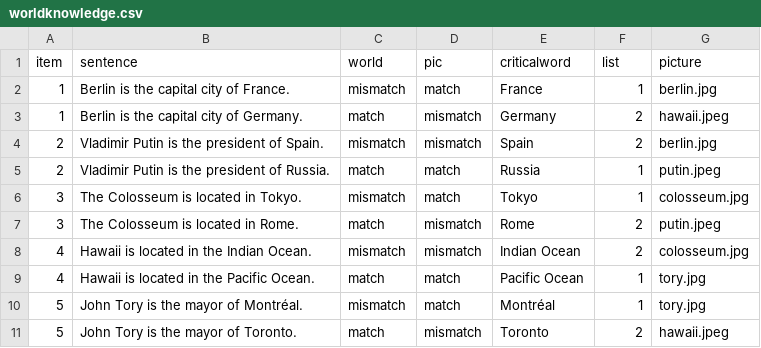
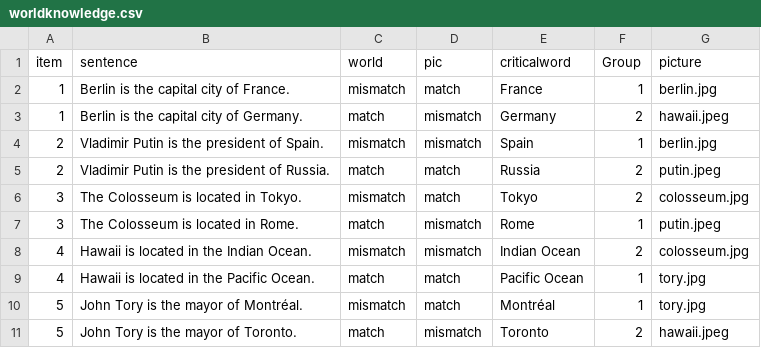
Before and after one commit to daniela-palleschi/ibex_workshop, a CSV file: chunk_includes/worldknowledge.csv, drawn as a sheet.

Commit message:
Add files via upload

```diff
--- a/chunk_includes/worldknowledge.csv
+++ b/chunk_includes/worldknowledge.csv
@@ -1,8 +1,8 @@
-item,sentence,world,pic,criticalword,list,picture
+item,sentence,world,pic,criticalword,Group,picture
 1,Berlin is the capital city of France.,mismatch,match,France,1,berlin.jpg
 1,Berlin is the capital city of Germany.,match,mismatch,Germany,2,hawaii.jpeg
-2,Vladimir Putin is the president of Spain.,mismatch,mismatch,Spain,2,berlin.jpg
-2,Vladimir Putin is the president of Russia.,match,match,Russia,1,putin.jpeg
-3,The Colosseum is located in Tokyo.,mismatch,match,Tokyo,1,colosseum.jpg
-3,The Colosseum is located in Rome.,match,mismatch,Rome,2,putin.jpeg
+2,Vladimir Putin is the president of Spain.,mismatch,mismatch,Spain,1,berlin.jpg
+2,Vladimir Putin is the president of Russia.,match,match,Russia,2,putin.jpeg
+3,The Colosseum is located in Tokyo.,mismatch,match,Tokyo,2,colosseum.jpg
+3,The Colosseum is located in Rome.,match,mismatch,Rome,1,putin.jpeg
 4,Hawaii is located in the Indian Ocean.,mismatch,mismatch,Indian Ocean,2,colosseum.jpg
```
